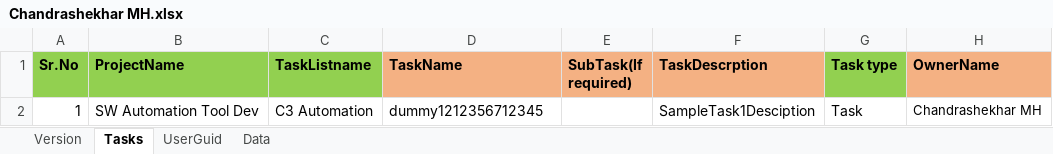
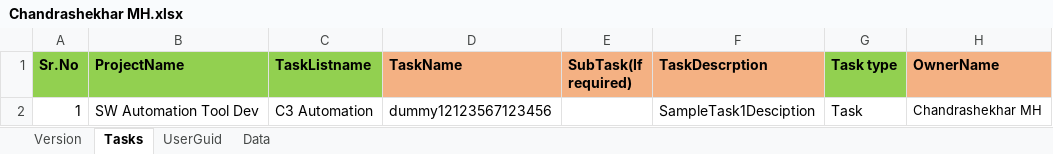
Before and after one commit to chandrashekhar54/ZohoTaskTemplates, an Excel workbook: Chandrashekhar MH/Chandrashekhar MH.xlsx, sheet Tasks, drawn as a sheet; only a part is shown; values as stored, in another font and other column widths than the file's, no borders; the diff names each change by its address in the sheet, - before the commit and + after, or states it on an @@ line.

Commit message:
Update Chandrashekhar MH.xlsx

```diff
--- a/Chandrashekhar MH/Chandrashekhar MH.xlsx (sheet Tasks)
+++ b/Chandrashekhar MH/Chandrashekhar MH.xlsx (sheet Tasks)
-D2 (TaskName): dummy1212356712345
+D2 (TaskName): dummy12123567123456
```
Also changed, not shown: charts or pictures.
